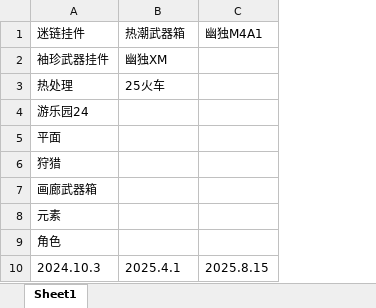
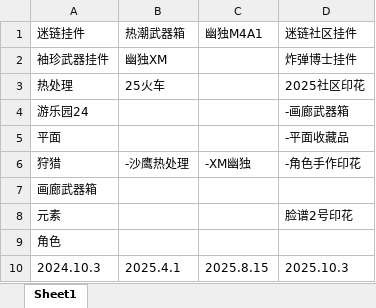
Before and after one commit to chiparon/CS-, an Excel workbook: 武库内容变化.xlsx, sheet Sheet1, drawn as a sheet; values as stored, in another font and other column widths than the file's, no borders; the diff names each change by its address in the sheet, - before the commit and + after, or states it on an @@ line.

```diff
--- a/武库内容变化.xlsx (sheet Sheet1)
+++ b/武库内容变化.xlsx (sheet Sheet1)
+column D (迷链社区挂件), rows 2-10: 炸弹博士挂件 | 2025社区印花 | -画廊武器箱 | -平面收藏品 | -角色手作印花 |  | 脸谱2号印花 |  | 2025.10.3
-B6 (热潮武器箱): (empty)
+B6 (热潮武器箱): -沙鹰热处理
-C6 (幽独M4A1): (empty)
+C6 (幽独M4A1): -XM幽独
```
Also changed, not shown: CS武器内容.xlsx.
